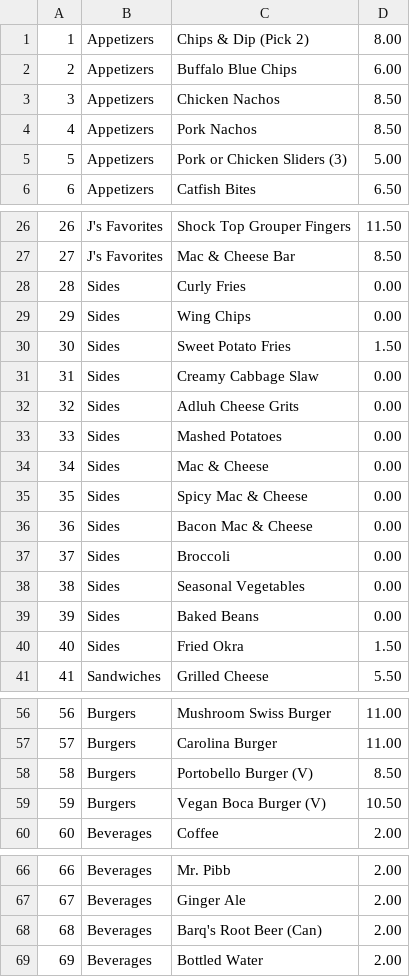
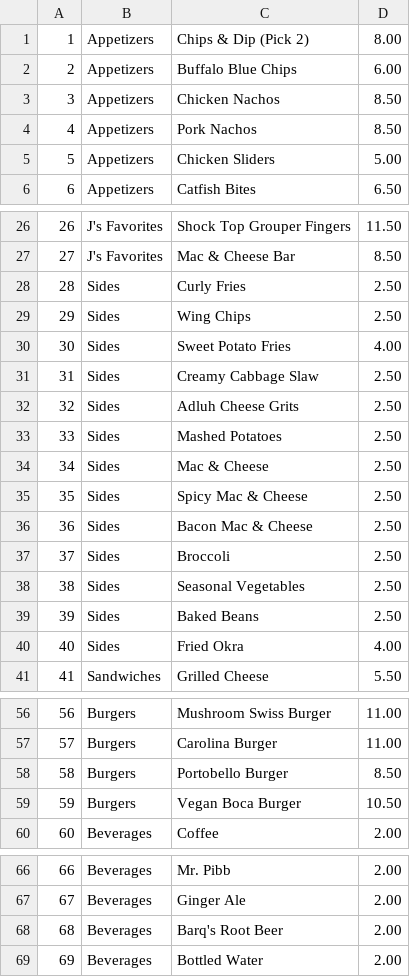
Before and after one commit to aeyerly/swe3313-prototype, a CSV file: swePrototype/src/prototype/menu.csv, drawn as a sheet; only a part is shown, gaps mark what is left out.

```diff
--- a/swePrototype/src/prototype/menu.csv
+++ b/swePrototype/src/prototype/menu.csv
@@ -4,3 +4,3 @@
 4,Appetizers,Pork Nachos,8.50
-5,Appetizers,Pork or Chicken Sliders (3),5.00
+5,Appetizers,Chicken Sliders,5.00
 6,Appetizers,Catfish Bites,6.50
@@ -27,15 +27,15 @@
 27,J's Favorites,Mac & Cheese Bar,8.50
-28,Sides,Curly Fries,0.00
-29,Sides,Wing Chips,0.00
-30,Sides,Sweet Potato Fries,1.50
-31,Sides,Creamy Cabbage Slaw,0.00
-32,Sides,Adluh Cheese Grits,0.00
-33,Sides,Mashed Potatoes,0.00
-34,Sides,Mac & Cheese,0.00
-35,Sides,Spicy Mac & Cheese,0.00
-36,Sides,Bacon Mac & Cheese,0.00
-37,Sides,Broccoli,0.00
-38,Sides,Seasonal Vegetables,0.00
-39,Sides,Baked Beans,0.00
-40,Sides,Fried Okra,1.50
+28,Sides,Curly Fries,2.50
+29,Sides,Wing Chips,2.50
+30,Sides,Sweet Potato Fries,4.00
+31,Sides,Creamy Cabbage Slaw,2.50
+32,Sides,Adluh Cheese Grits,2.50
+33,Sides,Mashed Potatoes,2.50
+34,Sides,Mac & Cheese,2.50
+35,Sides,Spicy Mac & Cheese,2.50
+36,Sides,Bacon Mac & Cheese,2.50
+37,Sides,Broccoli,2.50
+38,Sides,Seasonal Vegetables,2.50
+39,Sides,Baked Beans,2.50
+40,Sides,Fried Okra,4.00
 41,Sandwiches,Grilled Cheese,5.50
@@ -57,4 +57,4 @@
 57,Burgers,Carolina Burger,11.00
-58,Burgers,Portobello Burger (V),8.50
-59,Burgers,Vegan Boca Burger (V),10.50
+58,Burgers,Portobello Burger,8.50
+59,Burgers,Vegan Boca Burger,10.50
 60,Beverages,Coffee,2.00
@@ -67,3 +67,3 @@
 67,Beverages,Ginger Ale,2.00
-68,Beverages,Barq's Root Beer (Can),2.00
+68,Beverages,Barq's Root Beer,2.00
 69,Beverages,Bottled Water,2.00
```
Also changed, not shown: 4 other files.
